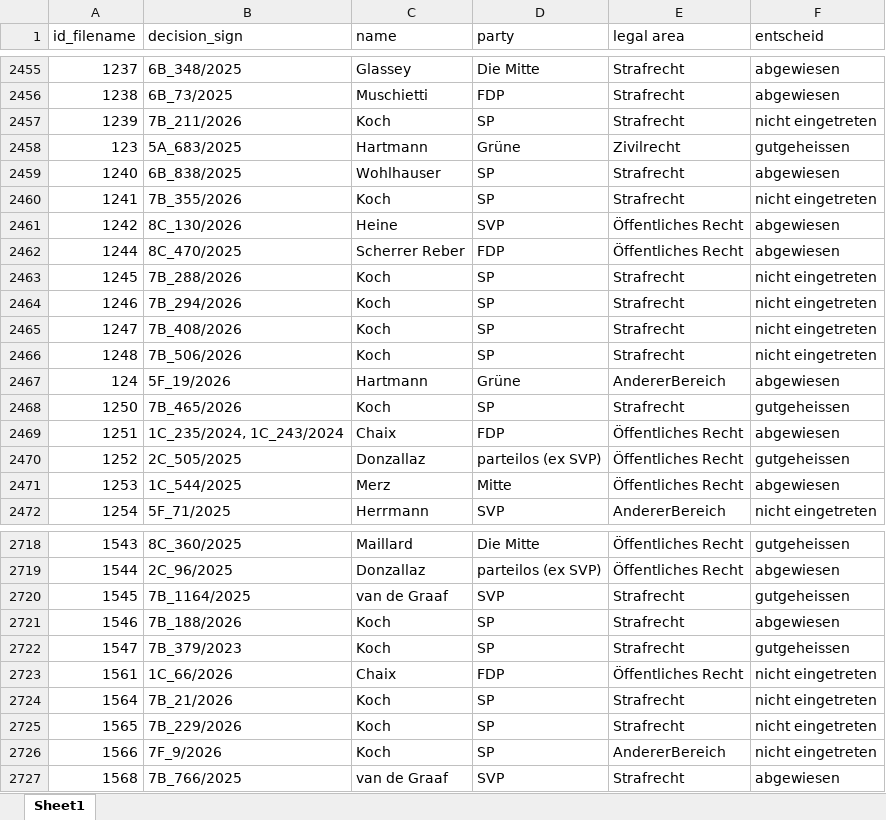
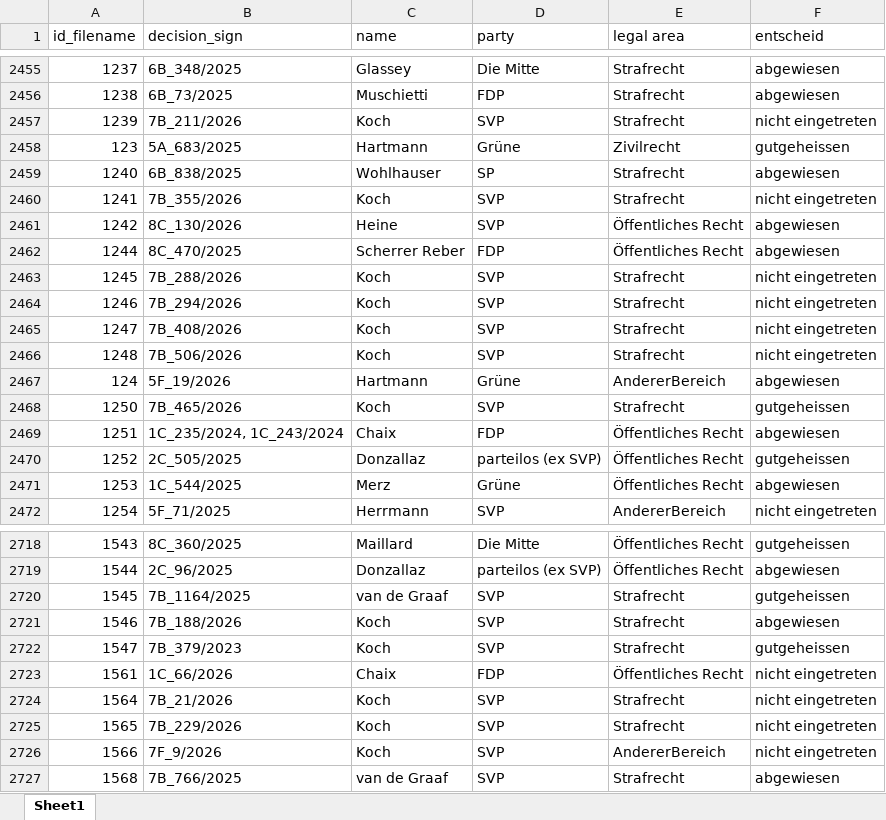
Before and after one commit to mischaaebi-droid/swiss-federal-court-analysis, an Excel workbook: decisions_date_structured.xlsx, sheet Sheet1, drawn as a sheet; only a part is shown, gaps mark what is left out; values as stored, in another font and other column widths than the file's, no borders; the diff covers the shown part only; the diff names each change by its address in the sheet, - before the commit and + after, or states it on an @@ line.

```diff
--- a/decisions_date_structured.xlsx (sheet Sheet1)
+++ b/decisions_date_structured.xlsx (sheet Sheet1)
-D2457 (party): SP
+D2457 (party): SVP
-D2460 (party): SP
+D2460 (party): SVP
-D2463:D2466 (party): SP
+D2463:D2466 (party): SVP
-D2468 (party): SP
+D2468 (party): SVP
-D2471 (party): Mitte
+D2471 (party): Grüne
-D2721:D2722 (party): SP
+D2721:D2722 (party): SVP
-D2724:D2726 (party): SP
+D2724:D2726 (party): SVP
```
Also changed, not shown: 358 edited cells elsewhere in this sheet, list_federal_judges_party.xlsx, results/5er_crimelaw.xlsx, 9 other files.
